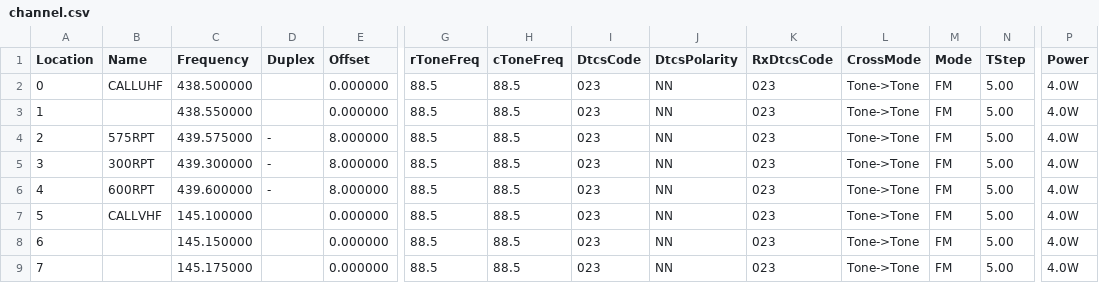
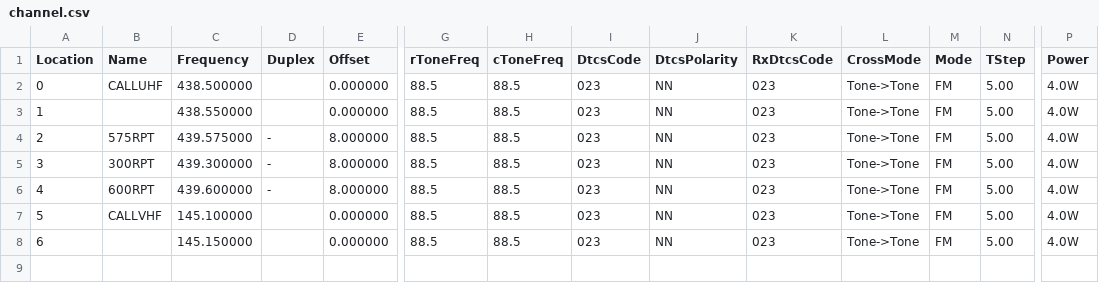
Before and after one commit to mike2718/cps-config, a CSV file: UV-5R/channel.csv, drawn as a sheet; only a part is shown, gaps mark what is left out; rows hold the shown columns only; the diff names each change by its address in the sheet, - before the commit and + after, or states it on an @@ line.

```diff
--- a/UV-5R/channel.csv
+++ b/UV-5R/channel.csv
-row 9: 7 |  | 145.175000 |  | 0.000000 | 88.5 | 88.5 | 023 | NN | 023 | Tone->Tone | FM | 5.00 | 4.0W
```
Also changed, not shown: 2 other files.
